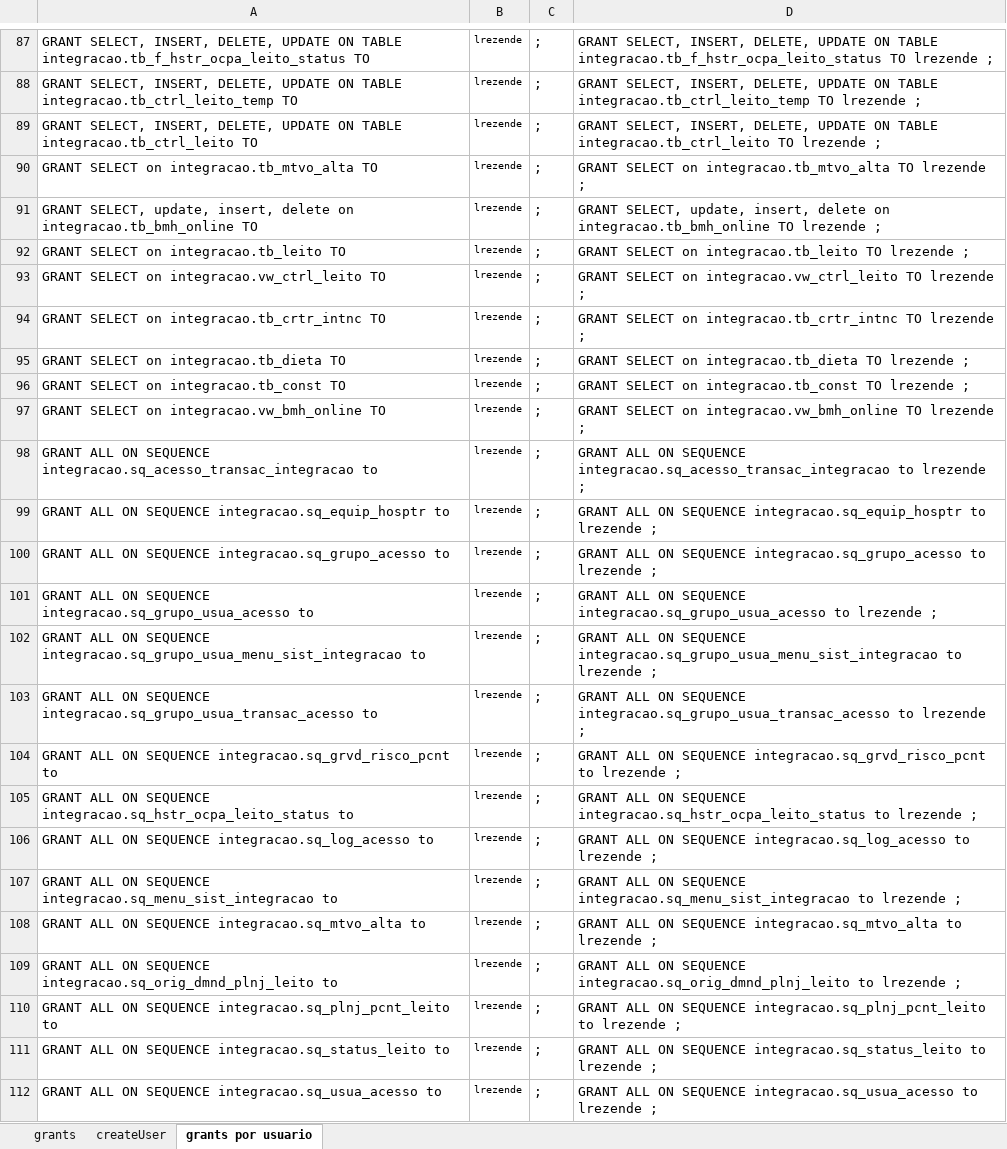
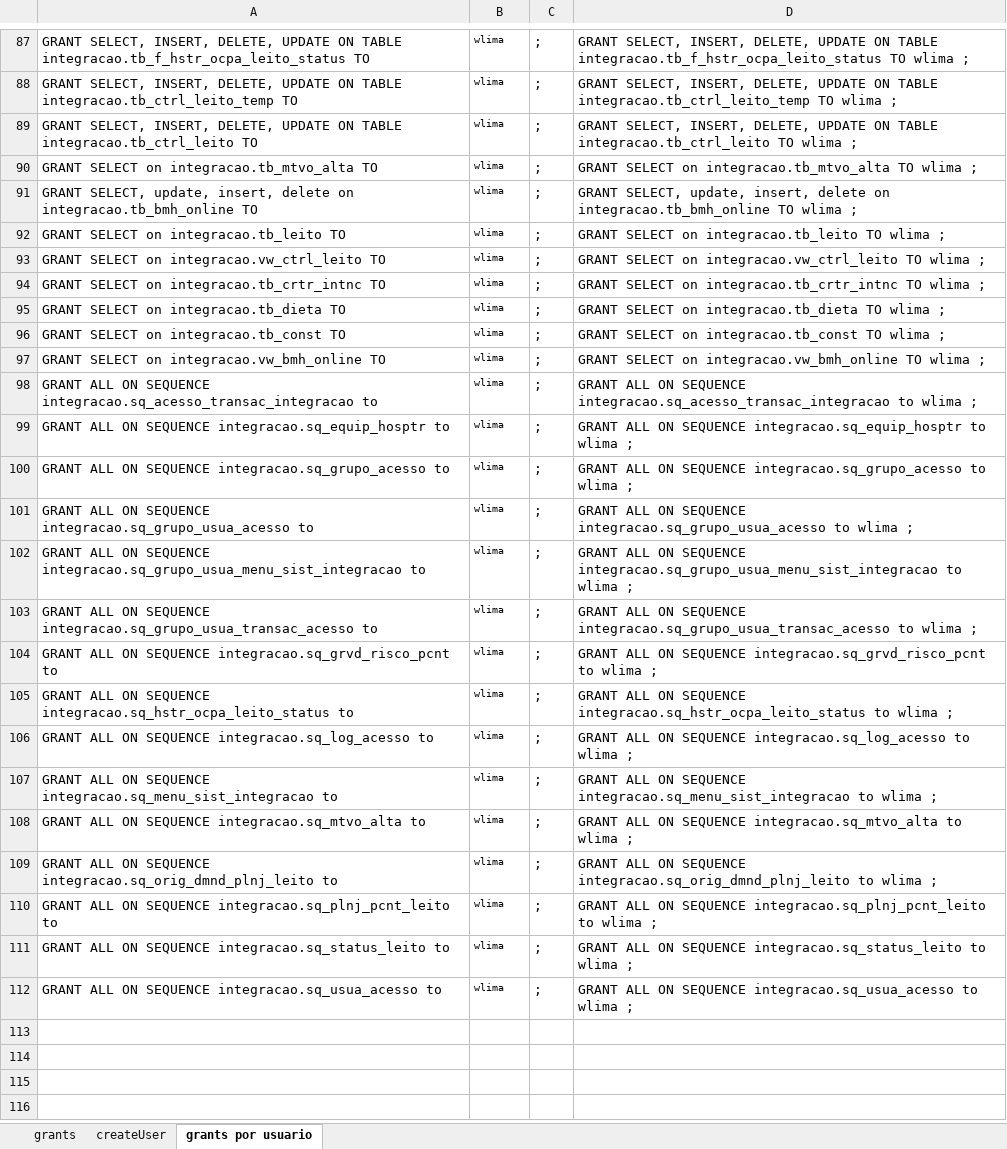
Before and after one commit to evaldo/solusremoto, an Excel workbook: script_base_dados/grants.xlsx, sheet grants por usuario, drawn as a sheet; only a part is shown, gaps mark what is left out; values as stored, in another font and other column widths than the file's, no borders; the diff covers the shown part only; the diff names each change by its address in the sheet, - before the commit and + after, or states it on an @@ line.

Commit message:
Grant e verificação do relatorio/impressao_relatorioportipo.php

```diff
--- a/script_base_dados/grants.xlsx (sheet grants por usuario)
+++ b/script_base_dados/grants.xlsx (sheet grants por usuario)
-B87:B112: lrezende
+B87:B112: wlima
-D87: …integracao.tb_f_hstr_ocpa_leito_status TO lrezende ;
+D87: …integracao.tb_f_hstr_ocpa_leito_status TO wlima ;
-D88: …integracao.tb_ctrl_leito_temp TO lrezende ;
+D88: …integracao.tb_ctrl_leito_temp TO wlima ;
-D89: …integracao.tb_ctrl_leito TO lrezende ;
+D89: …integracao.tb_ctrl_leito TO wlima ;
-D90: …integracao.tb_mtvo_alta TO lrezende ;
+D90: …integracao.tb_mtvo_alta TO wlima ;
-D91: …integracao.tb_bmh_online TO lrezende ;
+D91: …integracao.tb_bmh_online TO wlima ;
-D92: …integracao.tb_leito TO lrezende ;
+D92: …integracao.tb_leito TO wlima ;
-D93: …integracao.vw_ctrl_leito TO lrezende ;
+D93: …integracao.vw_ctrl_leito TO wlima ;
-D94: …integracao.tb_crtr_intnc TO lrezende ;
+D94: …integracao.tb_crtr_intnc TO wlima ;
-D95: …integracao.tb_dieta TO lrezende ;
+D95: …integracao.tb_dieta TO wlima ;
-D96: …integracao.tb_const TO lrezende ;
+D96: …integracao.tb_const TO wlima ;
-D97: …integracao.vw_bmh_online TO lrezende ;
+D97: …integracao.vw_bmh_online TO wlima ;
-D98: …integracao.sq_acesso_transac_integracao to lrezende ;
+D98: …integracao.sq_acesso_transac_integracao to wlima ;
-D99: …integracao.sq_equip_hosptr to lrezende ;
+D99: …integracao.sq_equip_hosptr to wlima ;
-D100: …integracao.sq_grupo_acesso to lrezende ;
+D100: …integracao.sq_grupo_acesso to wlima ;
-D101: …integracao.sq_grupo_usua_acesso to lrezende ;
+D101: …integracao.sq_grupo_usua_acesso to wlima ;
-D102: …integracao.sq_grupo_usua_menu_sist_integracao to lrezende ;
+D102: …integracao.sq_grupo_usua_menu_sist_integracao to wlima ;
-D103: …integracao.sq_grupo_usua_transac_acesso to lrezende ;
+D103: …integracao.sq_grupo_usua_transac_acesso to wlima ;
-D104: …integracao.sq_grvd_risco_pcnt to lrezende ;
+D104: …integracao.sq_grvd_risco_pcnt to wlima ;
-D105: …integracao.sq_hstr_ocpa_leito_status to lrezende ;
+D105: …integracao.sq_hstr_ocpa_leito_status to wlima ;
-D106: …integracao.sq_log_acesso to lrezende ;
+D106: …integracao.sq_log_acesso to wlima ;
-D107: …integracao.sq_menu_sist_integracao to lrezende ;
+D107: …integracao.sq_menu_sist_integracao to wlima ;
-D108: …integracao.sq_mtvo_alta to lrezende ;
+D108: …integracao.sq_mtvo_alta to wlima ;
-D109: …integracao.sq_orig_dmnd_plnj_leito to lrezende ;
+D109: …integracao.sq_orig_dmnd_plnj_leito to wlima ;
-D110: …integracao.sq_plnj_pcnt_leito to lrezende ;
+D110: …integracao.sq_plnj_pcnt_leito to wlima ;
-D111: …integracao.sq_status_leito to lrezende ;
+D111: …integracao.sq_status_leito to wlima ;
-D112: …integracao.sq_usua_acesso to lrezende ;
+D112: …integracao.sq_usua_acesso to wlima ;
```
Also changed, not shown: 56 edited cells elsewhere in this sheet, 1 other file.
